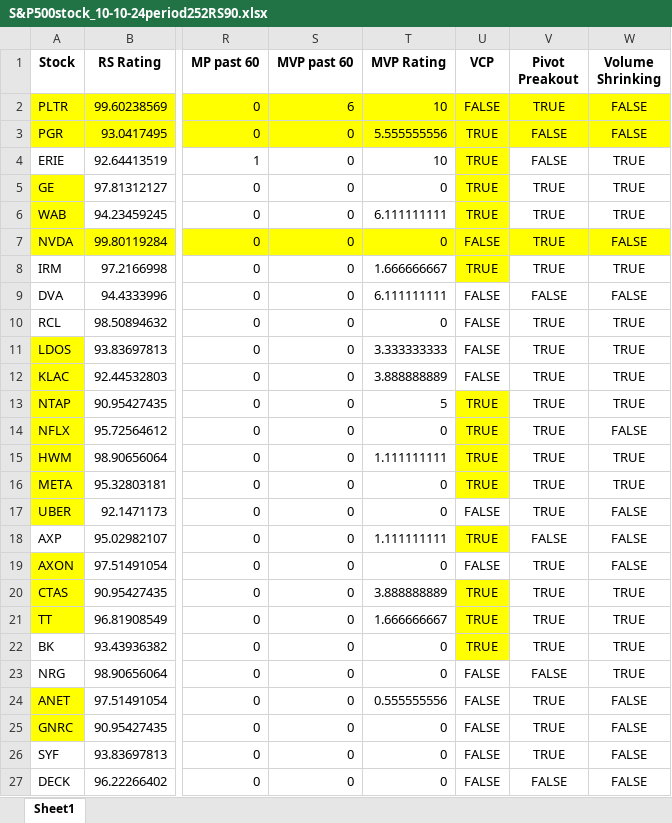
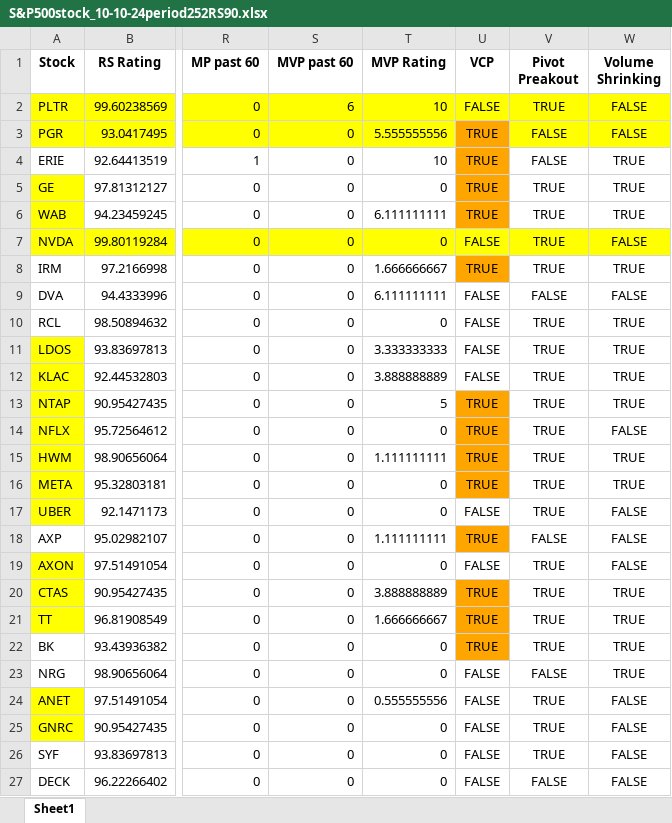
Before and after one commit to ckkyue/StockAnalysis, an Excel workbook: Result/10-10-24/S&P500stock_10-10-24period252RS90.xlsx, sheet Sheet1, drawn as a sheet; only a part is shown, gaps mark what is left out; values as stored, in another font and other column widths than the file's, no borders; the diff covers the shown part only; the diff names each change by its address in the sheet, - before the commit and + after, or states it on an @@ line.

```diff
--- a/Result/10-10-24/S&P500stock_10-10-24period252RS90.xlsx (sheet Sheet1)
+++ b/Result/10-10-24/S&P500stock_10-10-24period252RS90.xlsx (sheet Sheet1)
-U3:U6 fill: #FFFF00
+U3:U6 fill: #FFA500
-U8 fill: #FFFF00
+U8 fill: #FFA500
-U13:U16 fill: #FFFF00
+U13:U16 fill: #FFA500
-U18 fill: #FFFF00
+U18 fill: #FFA500
-U20:U22 fill: #FFFF00
+U20:U22 fill: #FFA500
```
Also changed, not shown: cell formats elsewhere in this sheet, Result/10-10-24/NASDAQstock_10-10-24period252RS90.xlsx, 1 other file.
